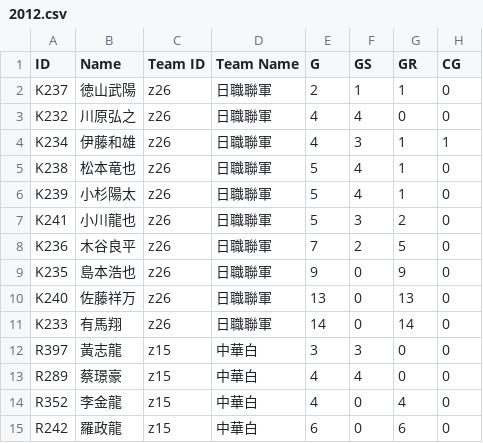
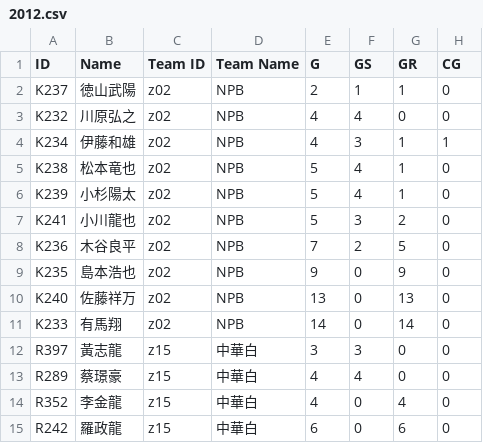
Before and after one commit to ldkrsi/cpbl-opendata, a CSV file: winter/pitchings/2012.csv, drawn as a sheet; only a part is shown; the diff names each change by its address in the sheet, - before the commit and + after, or states it on an @@ line.

```diff
--- a/winter/pitchings/2012.csv
+++ b/winter/pitchings/2012.csv
-C2:C11 (Team ID): z26
+C2:C11 (Team ID): z02
-D2:D11 (Team Name): 日職聯軍
+D2:D11 (Team Name): NPB
```
Also changed, not shown: winter/battings/2012.csv, winter/standings.csv.
